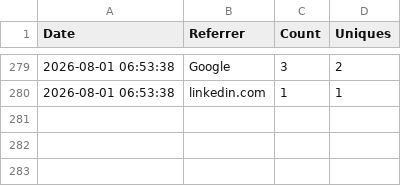
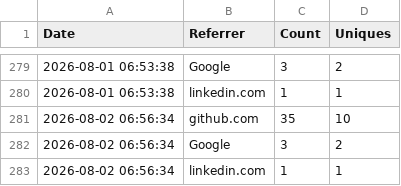
Before and after one commit to jpmorgan-payments/unicorn-finance, a CSV file: metrics/referrer_stats.csv, drawn as a sheet; only a part is shown, gaps mark what is left out.

```diff
--- a/metrics/referrer_stats.csv
+++ b/metrics/referrer_stats.csv
@@ -280 +280,4 @@ Date,Referrer,Count,Uniques
 2026-08-01 06:53:38,linkedin.com,1,1
+2026-08-02 06:56:34,github.com,35,10
+2026-08-02 06:56:34,Google,3,2
+2026-08-02 06:56:34,linkedin.com,1,1
```
Also changed, not shown: metrics/clone_count.csv, metrics/view_count.csv.
